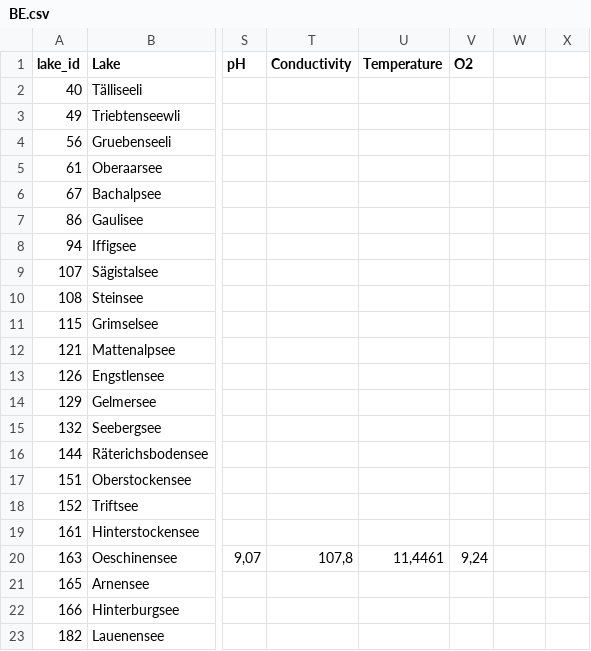
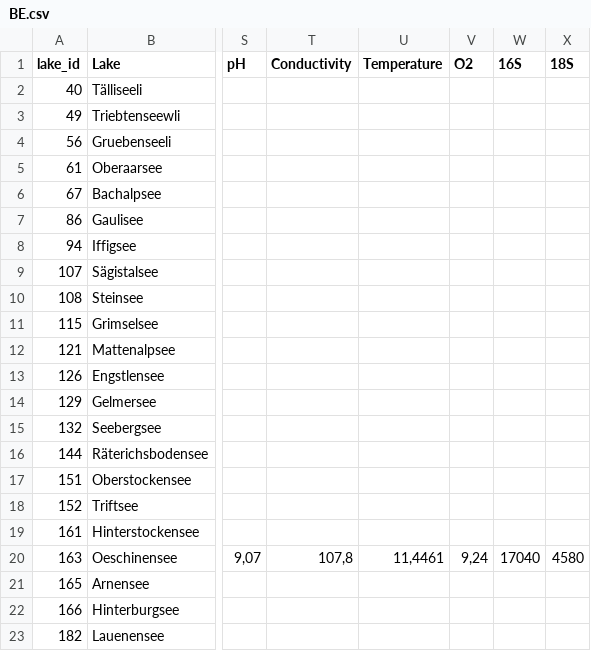
Before and after one commit to Linyhazel/2000Lakes_web, a CSV file: data/cantons/BE.csv, drawn as a sheet; only a part is shown, gaps mark what is left out; the diff names each change by its address in the sheet, - before the commit and + after, or states it on an @@ line.

```diff
--- a/data/cantons/BE.csv
+++ b/data/cantons/BE.csv
-W1: (empty)
+W1: 16S
-X1: (empty)
+X1: 18S
-W20 (16S): (empty)
+W20 (16S): 17040
-X20 (18S): (empty)
+X20 (18S): 4580
```
Also changed, not shown: data/cantons/FR.csv, data/cantons/GR.csv, 33 other files.
